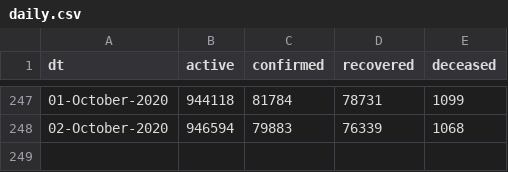
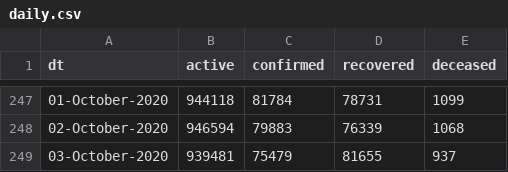
Before and after one commit to vsbabu/covid19_fb_ts, a CSV file: daily.csv, drawn as a sheet; only a part is shown, gaps mark what is left out.

```diff
--- a/daily.csv
+++ b/daily.csv
@@ -248 +248,2 @@ dt,active,confirmed,recovered,deceased
 02-October-2020,946594,79883,76339,1068
+03-October-2020,939481,75479,81655,937
```
Also changed, not shown: ka.csv, kl.csv, 39 other files.
